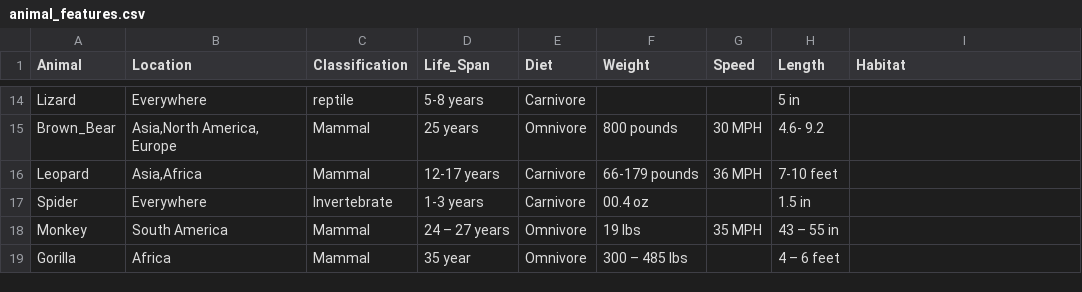
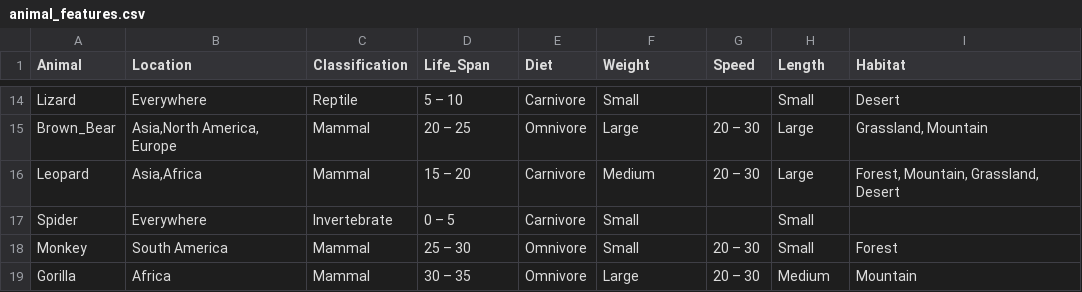
Before and after one commit to jtheriot/kotaBean, a CSV file: data/animal_features.csv, drawn as a sheet; only a part is shown, gaps mark what is left out; the diff covers the shown part only; the diff names each change by its address in the sheet, - before the commit and + after, or states it on an @@ line.

```diff
--- a/data/animal_features.csv
+++ b/data/animal_features.csv
-C14 (Classification): reptile
+C14 (Classification): Reptile
-D14 (Life_Span): 5-8 years
+D14 (Life_Span): 5 – 10
-F14 (Weight): (empty)
+F14 (Weight): Small
-H14 (Length): 5 in
+H14 (Length): Small
-I14 (Habitat): (empty)
+I14 (Habitat): Desert
-D15 (Life_Span): 25 years
+D15 (Life_Span): 20 – 25
-F15 (Weight): 800 pounds
+F15 (Weight): Large
-G15 (Speed): 30 MPH
+G15 (Speed): 20 – 30
-H15 (Length): 4.6- 9.2
+H15 (Length): Large
-I15 (Habitat): (empty)
+I15 (Habitat): Grassland, Mountain
-D16 (Life_Span): 12-17 years
+D16 (Life_Span): 15 – 20
-F16 (Weight): 66-179 pounds
+F16 (Weight): Medium
-G16 (Speed): 36 MPH
+G16 (Speed): 20 – 30
-H16 (Length): 7-10 feet
+H16 (Length): Large
-I16 (Habitat): (empty)
+I16 (Habitat): Forest, Mountain, Grassland, Desert
-D17 (Life_Span): 1-3 years
+D17 (Life_Span): 0 – 5
-F17 (Weight): 00.4 oz
+F17 (Weight): Small
-H17 (Length): 1.5 in
+H17 (Length): Small
-D18 (Life_Span): 24 – 27 years
+D18 (Life_Span): 25 – 30
-F18 (Weight): 19 lbs
+F18 (Weight): Small
-G18 (Speed): 35 MPH
+G18 (Speed): 20 – 30
-H18 (Length): 43 – 55 in
+H18 (Length): Small
-I18 (Habitat): (empty)
+I18 (Habitat): Forest
-D19 (Life_Span): 35 year
+D19 (Life_Span): 30 – 35
-F19 (Weight): 300 – 485 lbs
+F19 (Weight): Large
-G19 (Speed): (empty)
+G19 (Speed): 20 – 30
-H19 (Length): 4 – 6 feet
+H19 (Length): Medium
-I19 (Habitat): (empty)
+I19 (Habitat): Mountain
```
Also changed, not shown: 102 edited cells elsewhere in this file, 1 other file.
